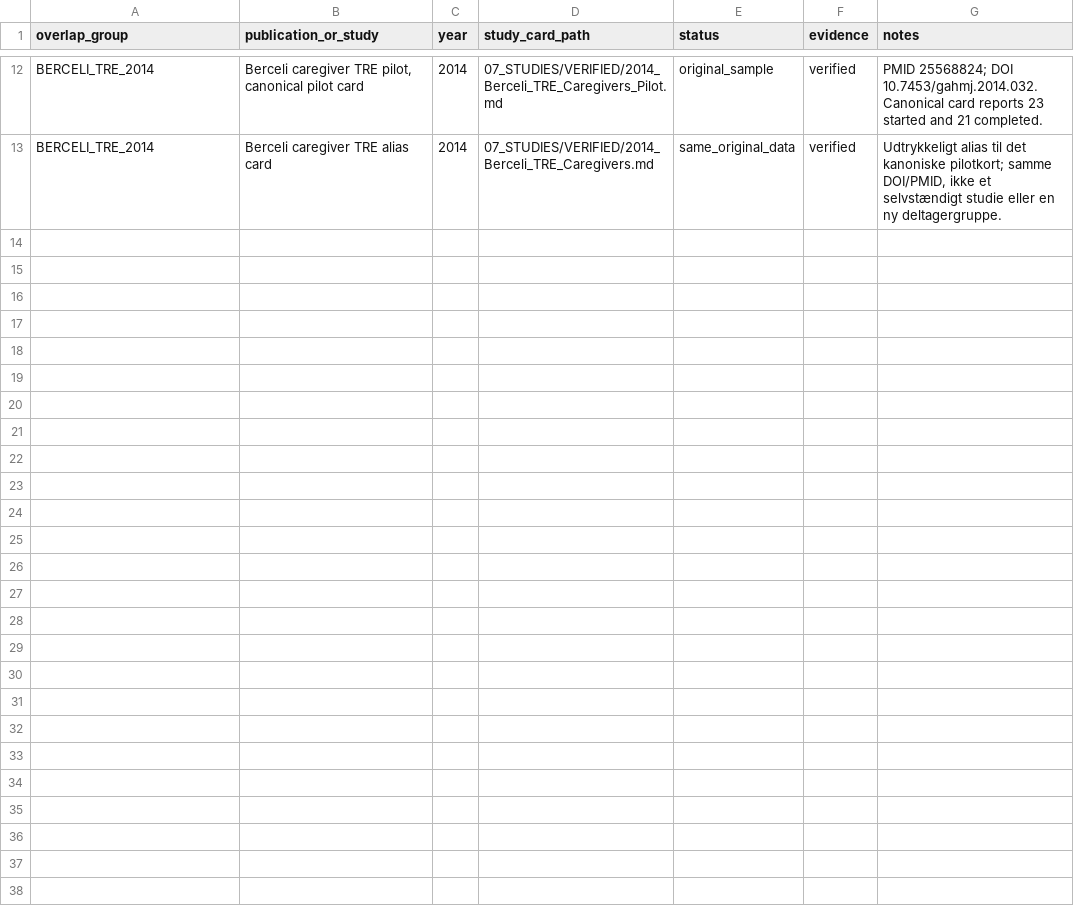
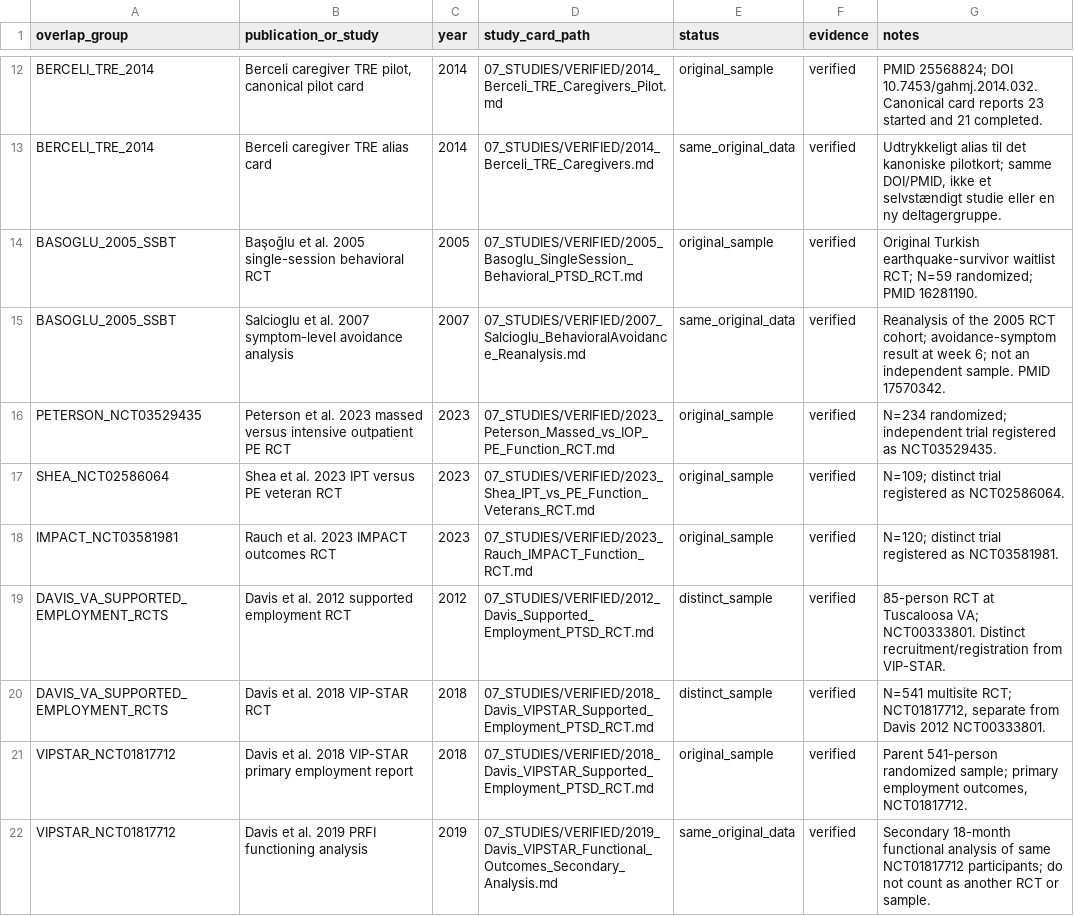
Before and after one commit to jekidev/Fearprime_03, a CSV file: data/participant_overlap.csv, drawn as a sheet; only a part is shown, gaps mark what is left out; the diff names each change by its address in the sheet, - before the commit and + after, or states it on an @@ line.

```diff
--- a/data/participant_overlap.csv
+++ b/data/participant_overlap.csv
+row 14: BASOGLU_2005_SSBT | Başoğlu et al. 2005 single-session behavioral RCT | 2005 | 07_STUDIES/VERIFIED/2005_Basoglu_SingleSession_Behavioral_PTSD_RCT.md | original_sample | verified | Original Turkish earthquake-survivor waitlist RCT; N=59 randomized; PMID 16281190.
+row 15: BASOGLU_2005_SSBT | Salcioglu et al. 2007 symptom-level avoidance analysis | 2007 | 07_STUDIES/VERIFIED/2007_Salcioglu_BehavioralAvoidance_Reanalysis.md | same_original_data | verified | Reanalysis of the 2005 RCT cohort; avoidance-symptom result at week 6; not an independent sample. PMID 17570342.
+row 16: PETERSON_NCT03529435 | Peterson et al. 2023 massed versus intensive outpatient PE RCT | 2023 | 07_STUDIES/VERIFIED/2023_Peterson_Massed_vs_IOP_PE_Function_RCT.md | original_sample | verified | N=234 randomized; independent trial registered as NCT03529435.
+row 17: SHEA_NCT02586064 | Shea et al. 2023 IPT versus PE veteran RCT | 2023 | 07_STUDIES/VERIFIED/2023_Shea_IPT_vs_PE_Function_Veterans_RCT.md | original_sample | verified | N=109; distinct trial registered as NCT02586064.
+row 18: IMPACT_NCT03581981 | Rauch et al. 2023 IMPACT outcomes RCT | 2023 | 07_STUDIES/VERIFIED/2023_Rauch_IMPACT_Function_RCT.md | original_sample | verified | N=120; distinct trial registered as NCT03581981.
+row 19: DAVIS_VA_SUPPORTED_EMPLOYMENT_RCTS | Davis et al. 2012 supported employment RCT | 2012 | 07_STUDIES/VERIFIED/2012_Davis_Supported_Employment_PTSD_RCT.md | distinct_sample | verified | 85-person RCT at Tuscaloosa VA; NCT00333801. Distinct recruitment/registration from VIP-STAR.
+row 20: DAVIS_VA_SUPPORTED_EMPLOYMENT_RCTS | Davis et al. 2018 VIP-STAR RCT | 2018 | 07_STUDIES/VERIFIED/2018_Davis_VIPSTAR_Supported_Employment_PTSD_RCT.md | distinct_sample | verified | N=541 multisite RCT; NCT01817712, separate from Davis 2012 NCT00333801.
+row 21: VIPSTAR_NCT01817712 | Davis et al. 2018 VIP-STAR primary employment report | 2018 | 07_STUDIES/VERIFIED/2018_Davis_VIPSTAR_Supported_Employment_PTSD_RCT.md | original_sample | verified | Parent 541-person randomized sample; primary employment outcomes, NCT01817712.
+row 22: VIPSTAR_NCT01817712 | Davis et al. 2019 PRFI functioning analysis | 2019 | 07_STUDIES/VERIFIED/2019_Davis_VIPSTAR_Functional_Outcomes_Secondary_Analysis.md | same_original_data | verified | Secondary 18-month functional analysis of same NCT01817712 participants; do not count as another RCT or sample.
```
Also changed, not shown: data/effects.csv, data/studies.csv, 15 other files.
